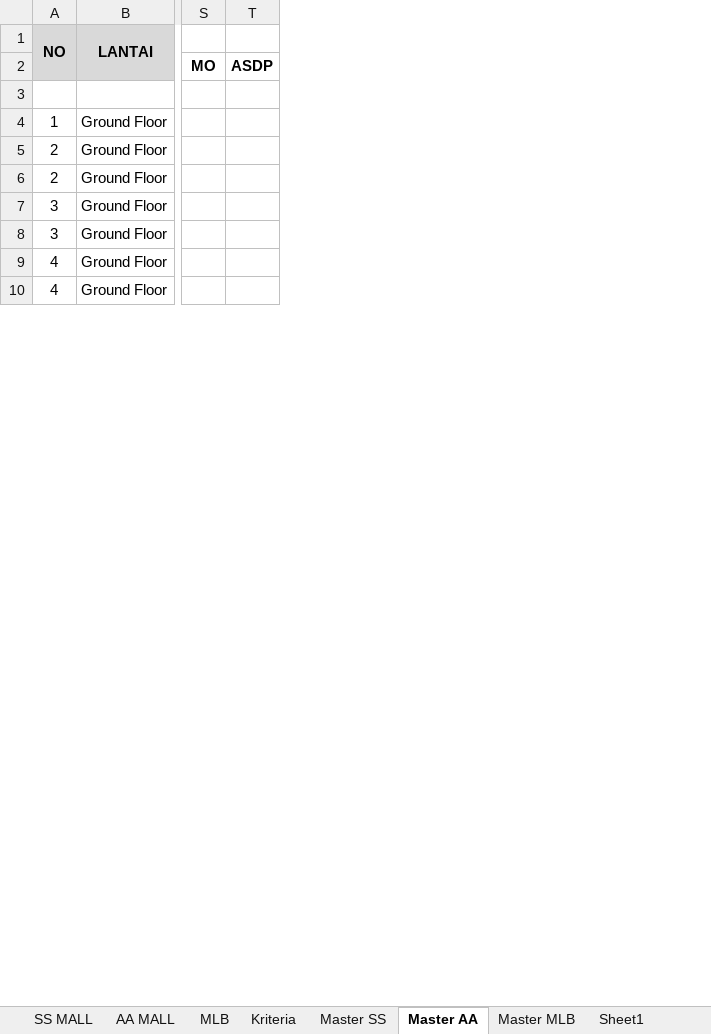
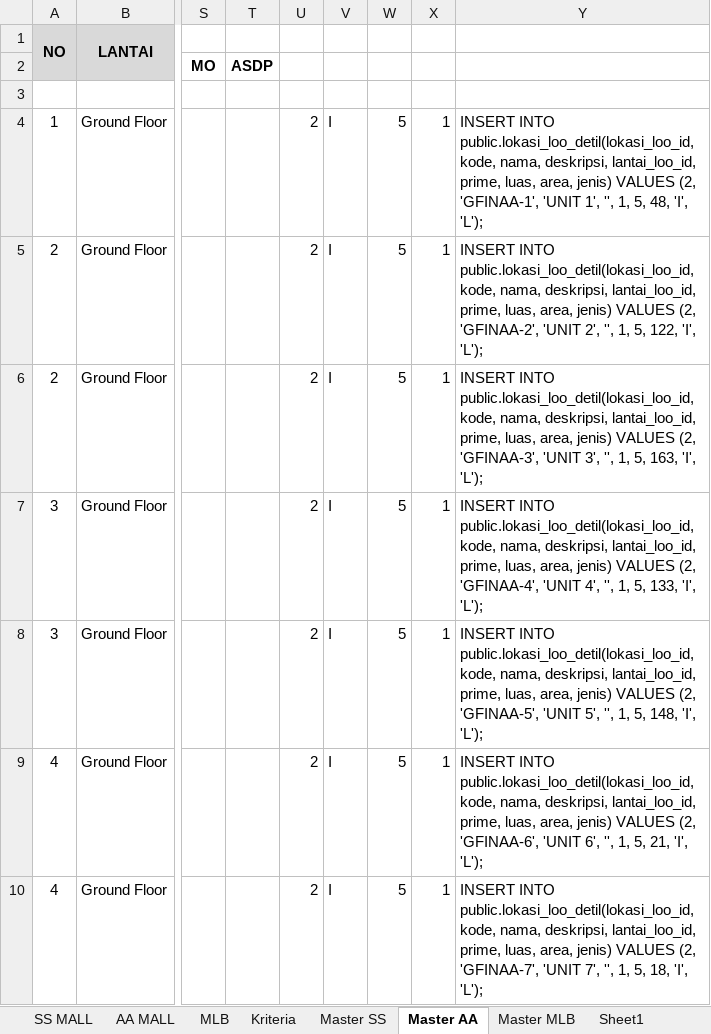
Before and after one commit to valsix/ifpro_loo, an Excel workbook: query luasan SS Mall, AA Mall, MLB.xlsx, sheet Master AA, drawn as a sheet; only a part is shown, gaps mark what is left out; values as stored, in another font and other column widths than the file's, no borders; the diff names each change by its address in the sheet, - before the commit and + after, or states it on an @@ line.

```diff
--- a/query luasan SS Mall, AA Mall, MLB.xlsx (sheet Master AA)
+++ b/query luasan SS Mall, AA Mall, MLB.xlsx (sheet Master AA)
+column U, rows 4-10: all 2
+column V, rows 4-10: all I
+column W, rows 4-10: all 5
+column X, rows 4-10: all 1
+column Y, rows 4-10: INSERT INTO public.lokasi_loo_detil(lokasi_loo_id, kode, nama, deskripsi, lantai_loo_id, prime, luas, area, jenis) VALUES (2, 'GFINAA-1', 'UNIT 1', '', 1, 5, 48, 'I', 'L'); | INSERT INTO public.lokasi_loo_detil(lokasi_loo_id, kode, nama, deskripsi, lantai_loo_id, prime, luas, area, jenis) VALUES (2, 'GFINAA-2', 'UNIT 2', '', 1, 5, 122, 'I', 'L'); | INSERT INTO public.lokasi_loo_detil(lokasi_loo_id, kode, nama, deskripsi, lantai_loo_id, prime, luas, area, jenis) VALUES (2, 'GFINAA-3', 'UNIT 3', '', 1, 5, 163, 'I', 'L'); | INSERT INTO public.lokasi_loo_detil(lokasi_loo_id, kode, nama, deskripsi, lantai_loo_id, prime, luas, area, jenis) VALUES (2, 'GFINAA-4', 'UNIT 4', '', 1, 5, 133, 'I', 'L'); | INSERT INTO public.lokasi_loo_detil(lokasi_loo_id, kode, nama, deskripsi, lantai_loo_id, prime, luas, area, jenis) VALUES (2, 'GFINAA-5', 'UNIT 5', '', 1, 5, 148, 'I', 'L'); | INSERT INTO public.lokasi_loo_detil(lokasi_loo_id, kode, nama, deskripsi, lantai_loo_id, prime, luas, area, jenis) VALUES (2, 'GFINAA-6', 'UNIT 6', '', 1, 5, 21, 'I', 'L'); | INSERT INTO public.lokasi_loo_detil(lokasi_loo_id, kode, nama, deskripsi, lantai_loo_id, prime, luas, area, jenis) VALUES (2, 'GFINAA-7', 'UNIT 7', '', 1, 5, 18, 'I', 'L');
```
Also changed, not shown: sheet Master MLB, formulas that keep their value.
